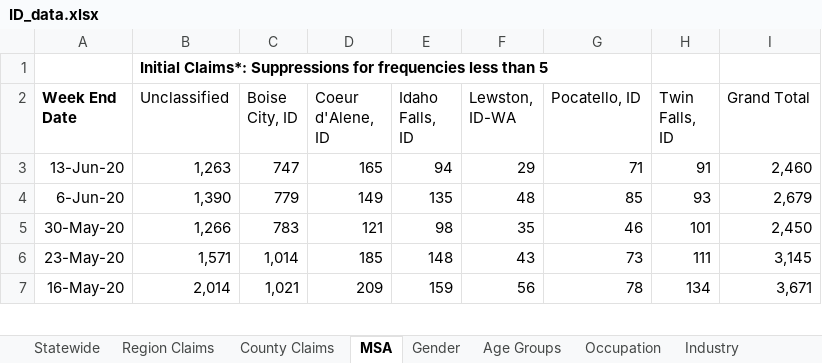
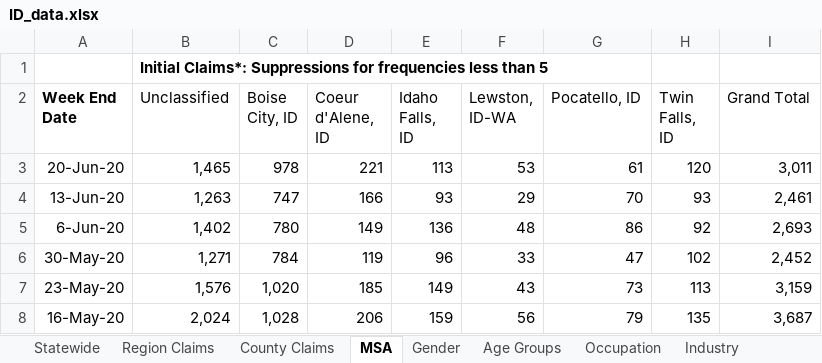
Before and after one commit to andyzwang/coronavirus-unemployment, an Excel workbook: initial_claims/ID/ID_data.xlsx, sheet MSA, drawn as a sheet; only a part is shown; values as stored, in another font and other column widths than the file's, no borders; addresses are those after the commit; the diff covers the shown part only; the diff names each change by its address in the sheet, - before the commit and + after, or states it on an @@ line.

```diff
--- a/initial_claims/ID/ID_data.xlsx (sheet MSA)
+++ b/initial_claims/ID/ID_data.xlsx (sheet MSA)
+row 3: 20-Jun-20 | 1,465 | 978 | 221 | 113 | 53 | 61 | 120 | 3,011
-D4 (Coeur d'Alene, ID): 165
+D4 (Coeur d'Alene, ID): 166
-E4 (Idaho Falls, ID): 94
+E4 (Idaho Falls, ID): 93
-G4 (Pocatello, ID): 71
+G4 (Pocatello, ID): 70
-H4 (Twin Falls, ID): 91
+H4 (Twin Falls, ID): 93
-I4 (Grand Total): 2,460
+I4 (Grand Total): 2,461
-B5 (Unclassified): 1,390
+B5 (Unclassified): 1,402
-C5 (Boise City, ID): 779
+C5 (Boise City, ID): 780
-E5 (Idaho Falls, ID): 135
+E5 (Idaho Falls, ID): 136
-G5 (Pocatello, ID): 85
+G5 (Pocatello, ID): 86
-H5 (Twin Falls, ID): 93
+H5 (Twin Falls, ID): 92
-I5 (Grand Total): 2,679
+I5 (Grand Total): 2,693
-B6 (Unclassified): 1,266
+B6 (Unclassified): 1,271
-C6 (Boise City, ID): 783
+C6 (Boise City, ID): 784
-D6 (Coeur d'Alene, ID): 121
+D6 (Coeur d'Alene, ID): 119
-E6 (Idaho Falls, ID): 98
+E6 (Idaho Falls, ID): 96
-F6 (Lewston, ID-WA): 35
+F6 (Lewston, ID-WA): 33
-G6 (Pocatello, ID): 46
+G6 (Pocatello, ID): 47
-H6 (Twin Falls, ID): 101
+H6 (Twin Falls, ID): 102
-I6 (Grand Total): 2,450
+I6 (Grand Total): 2,452
-B7 (Unclassified): 1,571
+B7 (Unclassified): 1,576
-C7 (Boise City, ID): 1,014
+C7 (Boise City, ID): 1,020
-E7 (Idaho Falls, ID): 148
+E7 (Idaho Falls, ID): 149
-H7 (Twin Falls, ID): 111
+H7 (Twin Falls, ID): 113
-I7 (Grand Total): 3,145
+I7 (Grand Total): 3,159
-B8 (Unclassified): 2,014
+B8 (Unclassified): 2,024
-C8 (Boise City, ID): 1,021
+C8 (Boise City, ID): 1,028
-D8 (Coeur d'Alene, ID): 209
+D8 (Coeur d'Alene, ID): 206
-G8 (Pocatello, ID): 78
+G8 (Pocatello, ID): 79
-H8 (Twin Falls, ID): 134
+H8 (Twin Falls, ID): 135
-I8 (Grand Total): 3,671
+I8 (Grand Total): 3,687
```
Also changed, not shown: 342 edited cells elsewhere in this sheet, sheet County Claims, sheet Region Claims, sheet Industry, sheet Occupation, sheet Age Groups, sheet Gender, 1 more sheet, 1 other file.
